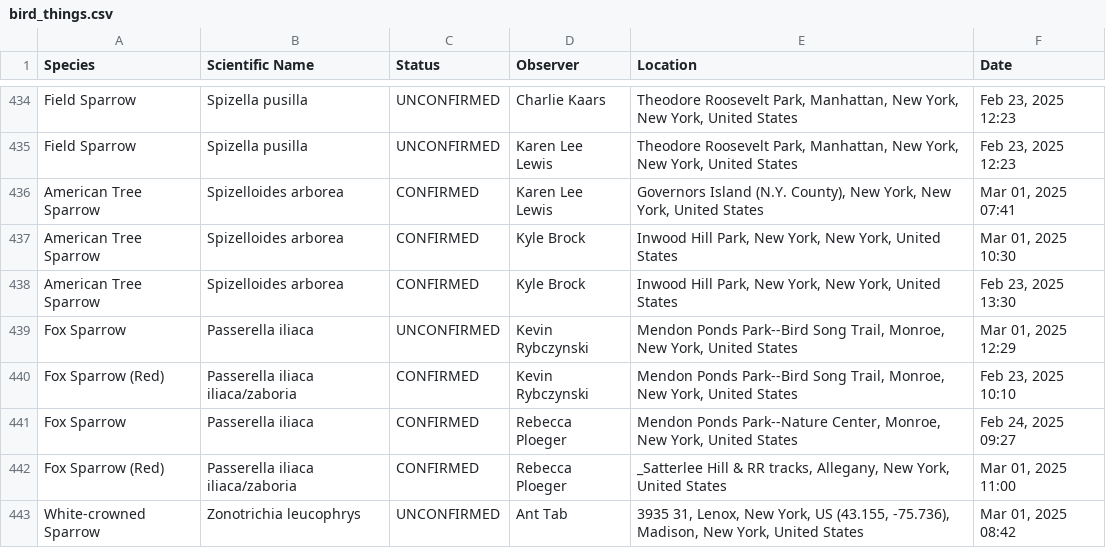
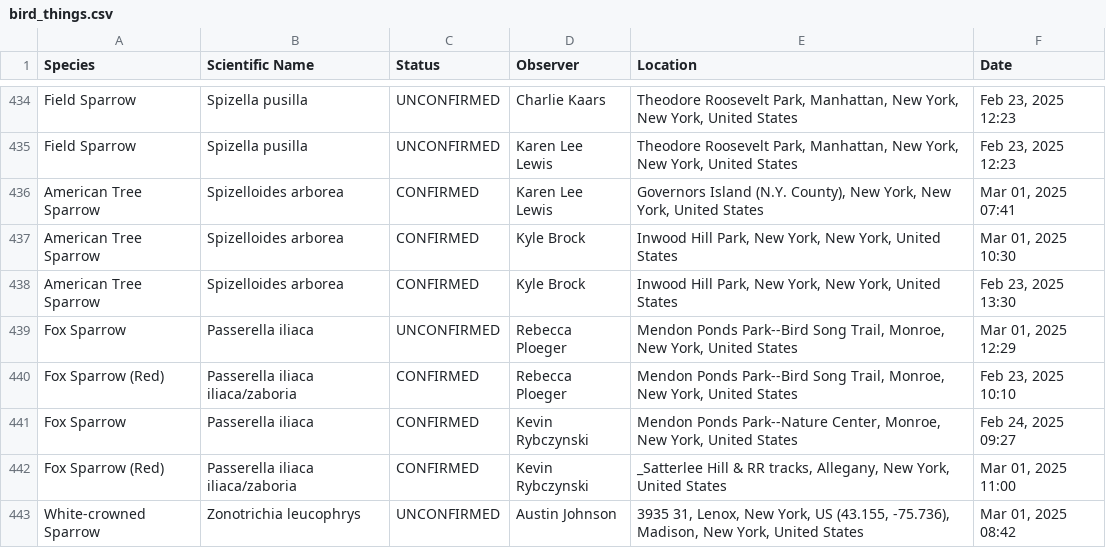
Before and after one commit to amethystmart/bird_stuff, a CSV file: bird_things.csv, drawn as a sheet; only a part is shown, gaps mark what is left out; the diff covers the shown part only.

```diff
--- a/bird_things.csv
+++ b/bird_things.csv
@@ -438,6 +438,6 @@ American Tree Sparrow,Spizelloides arborea,CONFIRMED,Kyle Brock,"Inwood Hill Par
 American Tree Sparrow,Spizelloides arborea,CONFIRMED,Kyle Brock,"Inwood Hill Park, New York, New York, United States","Feb 23, 2025 13:30"
-Fox Sparrow,Passerella iliaca,UNCONFIRMED,Kevin Rybczynski,"Mendon Ponds Park--Bird Song Trail, Monroe, New York, United States","Mar 01, 2025 12:29"
-Fox Sparrow (Red),Passerella iliaca iliaca/zaboria,CONFIRMED,Kevin Rybczynski,"Mendon Ponds Park--Bird Song Trail, Monroe, New York, United States","Feb 23, 2025 10:10"
-Fox Sparrow,Passerella iliaca,CONFIRMED,Rebecca Ploeger,"Mendon Ponds Park--Nature Center, Monroe, New York, United States","Feb 24, 2025 09:27"
-Fox Sparrow (Red),Passerella iliaca iliaca/zaboria,CONFIRMED,Rebecca Ploeger,"_Satterlee Hill & RR tracks, Allegany, New York, United States","Mar 01, 2025 11:00"
-White-crowned Sparrow,Zonotrichia leucophrys,UNCONFIRMED,Ant Tab,"3935 31, Lenox, New York, US (43.155, -75.736), Madison, New York, United States","Mar 01, 2025 08:42"
+Fox Sparrow,Passerella iliaca,UNCONFIRMED,Rebecca Ploeger,"Mendon Ponds Park--Bird Song Trail, Monroe, New York, United States","Mar 01, 2025 12:29"
+Fox Sparrow (Red),Passerella iliaca iliaca/zaboria,CONFIRMED,Rebecca Ploeger,"Mendon Ponds Park--Bird Song Trail, Monroe, New York, United States","Feb 23, 2025 10:10"
+Fox Sparrow,Passerella iliaca,CONFIRMED,Kevin Rybczynski,"Mendon Ponds Park--Nature Center, Monroe, New York, United States","Feb 24, 2025 09:27"
+Fox Sparrow (Red),Passerella iliaca iliaca/zaboria,CONFIRMED,Kevin Rybczynski,"_Satterlee Hill & RR tracks, Allegany, New York, United States","Mar 01, 2025 11:00"
+White-crowned Sparrow,Zonotrichia leucophrys,UNCONFIRMED,Austin Johnson,"3935 31, Lenox, New York, US (43.155, -75.736), Madison, New York, United States","Mar 01, 2025 08:42"
```
Also changed, not shown: 2 added rows, 2 removed rows, 2 moved rows and 76 edited cells elsewhere in this file.
